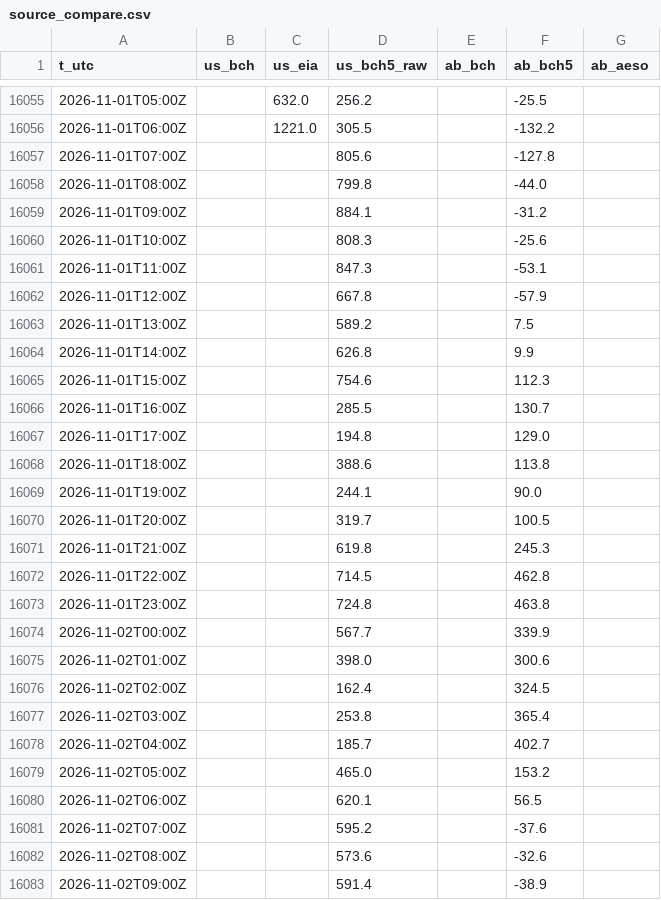
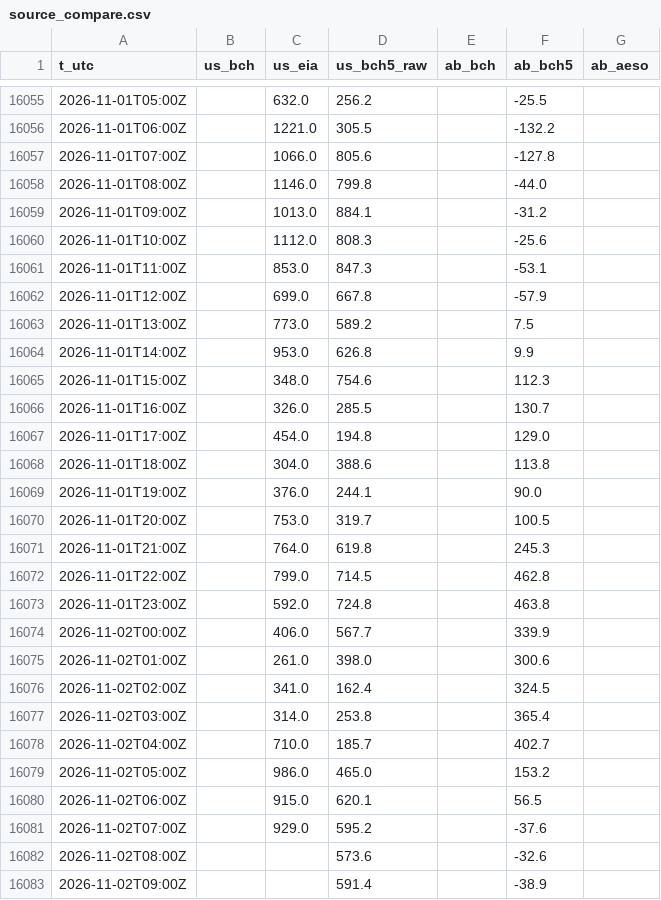
Before and after one commit to warrenboyle/bc-powerflow, a CSV file: docs/source_compare.csv, drawn as a sheet; only a part is shown, gaps mark what is left out; the diff covers the shown part only.

Commit message:
data update

```diff
--- a/docs/source_compare.csv
+++ b/docs/source_compare.csv
@@ -16056,27 +16056,27 @@ t_utc,us_bch,us_eia,us_bch5_raw,ab_bch,ab_bch5,ab_aeso
 2026-11-01T06:00Z,,1221.0,305.5,,-132.2,
-2026-11-01T07:00Z,,,805.6,,-127.8,
-2026-11-01T08:00Z,,,799.8,,-44.0,
-2026-11-01T09:00Z,,,884.1,,-31.2,
-2026-11-01T10:00Z,,,808.3,,-25.6,
-2026-11-01T11:00Z,,,847.3,,-53.1,
-2026-11-01T12:00Z,,,667.8,,-57.9,
-2026-11-01T13:00Z,,,589.2,,7.5,
-2026-11-01T14:00Z,,,626.8,,9.9,
-2026-11-01T15:00Z,,,754.6,,112.3,
-2026-11-01T16:00Z,,,285.5,,130.7,
-2026-11-01T17:00Z,,,194.8,,129.0,
-2026-11-01T18:00Z,,,388.6,,113.8,
-2026-11-01T19:00Z,,,244.1,,90.0,
-2026-11-01T20:00Z,,,319.7,,100.5,
-2026-11-01T21:00Z,,,619.8,,245.3,
-2026-11-01T22:00Z,,,714.5,,462.8,
-2026-11-01T23:00Z,,,724.8,,463.8,
-2026-11-02T00:00Z,,,567.7,,339.9,
-2026-11-02T01:00Z,,,398.0,,300.6,
-2026-11-02T02:00Z,,,162.4,,324.5,
-2026-11-02T03:00Z,,,253.8,,365.4,
-2026-11-02T04:00Z,,,185.7,,402.7,
-2026-11-02T05:00Z,,,465.0,,153.2,
-2026-11-02T06:00Z,,,620.1,,56.5,
-2026-11-02T07:00Z,,,595.2,,-37.6,
+2026-11-01T07:00Z,,1066.0,805.6,,-127.8,
+2026-11-01T08:00Z,,1146.0,799.8,,-44.0,
+2026-11-01T09:00Z,,1013.0,884.1,,-31.2,
+2026-11-01T10:00Z,,1112.0,808.3,,-25.6,
+2026-11-01T11:00Z,,853.0,847.3,,-53.1,
+2026-11-01T12:00Z,,699.0,667.8,,-57.9,
+2026-11-01T13:00Z,,773.0,589.2,,7.5,
+2026-11-01T14:00Z,,953.0,626.8,,9.9,
+2026-11-01T15:00Z,,348.0,754.6,,112.3,
+2026-11-01T16:00Z,,326.0,285.5,,130.7,
+2026-11-01T17:00Z,,454.0,194.8,,129.0,
+2026-11-01T18:00Z,,304.0,388.6,,113.8,
+2026-11-01T19:00Z,,376.0,244.1,,90.0,
+2026-11-01T20:00Z,,753.0,319.7,,100.5,
+2026-11-01T21:00Z,,764.0,619.8,,245.3,
+2026-11-01T22:00Z,,799.0,714.5,,462.8,
+2026-11-01T23:00Z,,592.0,724.8,,463.8,
+2026-11-02T00:00Z,,406.0,567.7,,339.9,
+2026-11-02T01:00Z,,261.0,398.0,,300.6,
+2026-11-02T02:00Z,,341.0,162.4,,324.5,
+2026-11-02T03:00Z,,314.0,253.8,,365.4,
+2026-11-02T04:00Z,,710.0,185.7,,402.7,
+2026-11-02T05:00Z,,986.0,465.0,,153.2,
+2026-11-02T06:00Z,,915.0,620.1,,56.5,
+2026-11-02T07:00Z,,929.0,595.2,,-37.6,
 2026-11-02T08:00Z,,,573.6,,-32.6,
```
Also changed, not shown: 7 added rows and 2 edited cells elsewhere in this file, docs/hourly.csv, 2 other files.
